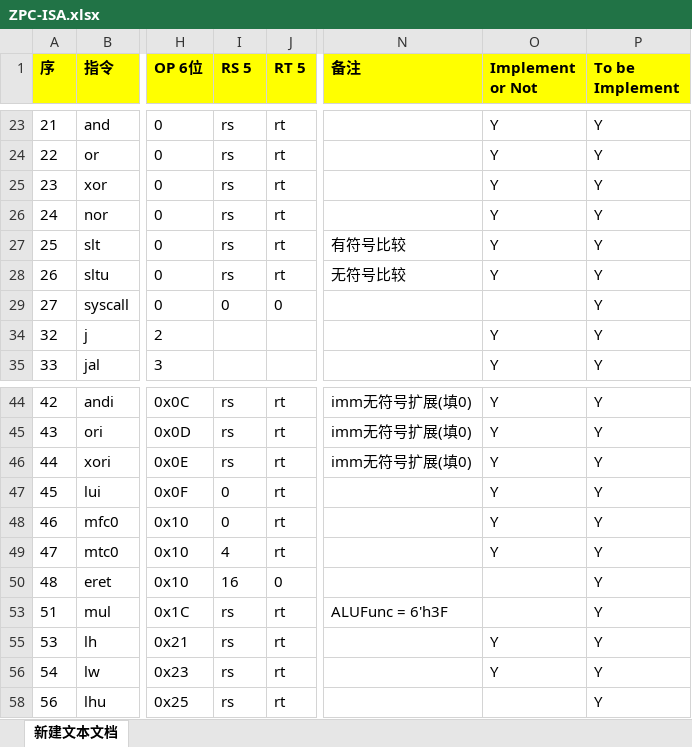
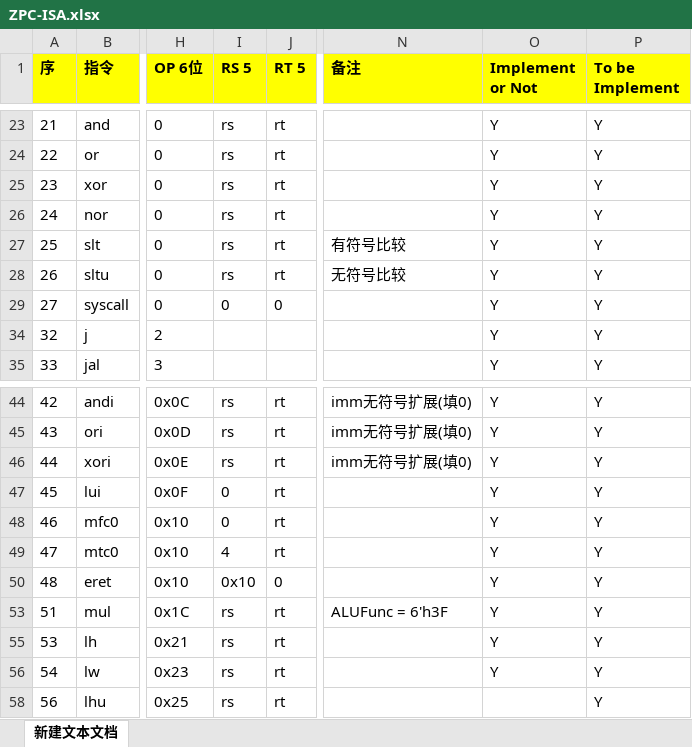
Before and after one commit to Nebula1084/SerenityTool, an Excel workbook: ZPC-ISA.xlsx, sheet 新建文本文档, drawn as a sheet; only a part is shown, gaps mark what is left out; values as stored, in another font and other column widths than the file's, no borders; the diff names each change by its address in the sheet, - before the commit and + after, or states it on an @@ line.

```diff
--- a/ZPC-ISA.xlsx (sheet 新建文本文档)
+++ b/ZPC-ISA.xlsx (sheet 新建文本文档)
-O29 (Implement or Not): (empty)
+O29 (Implement or Not): Y
-I50 (RS 5): 16
+I50 (RS 5): 0x10
-O50 (Implement or Not): (empty)
+O50 (Implement or Not): Y
-O53 (Implement or Not): (empty)
+O53 (Implement or Not): Y
```
Also changed, not shown: 1 other file.
